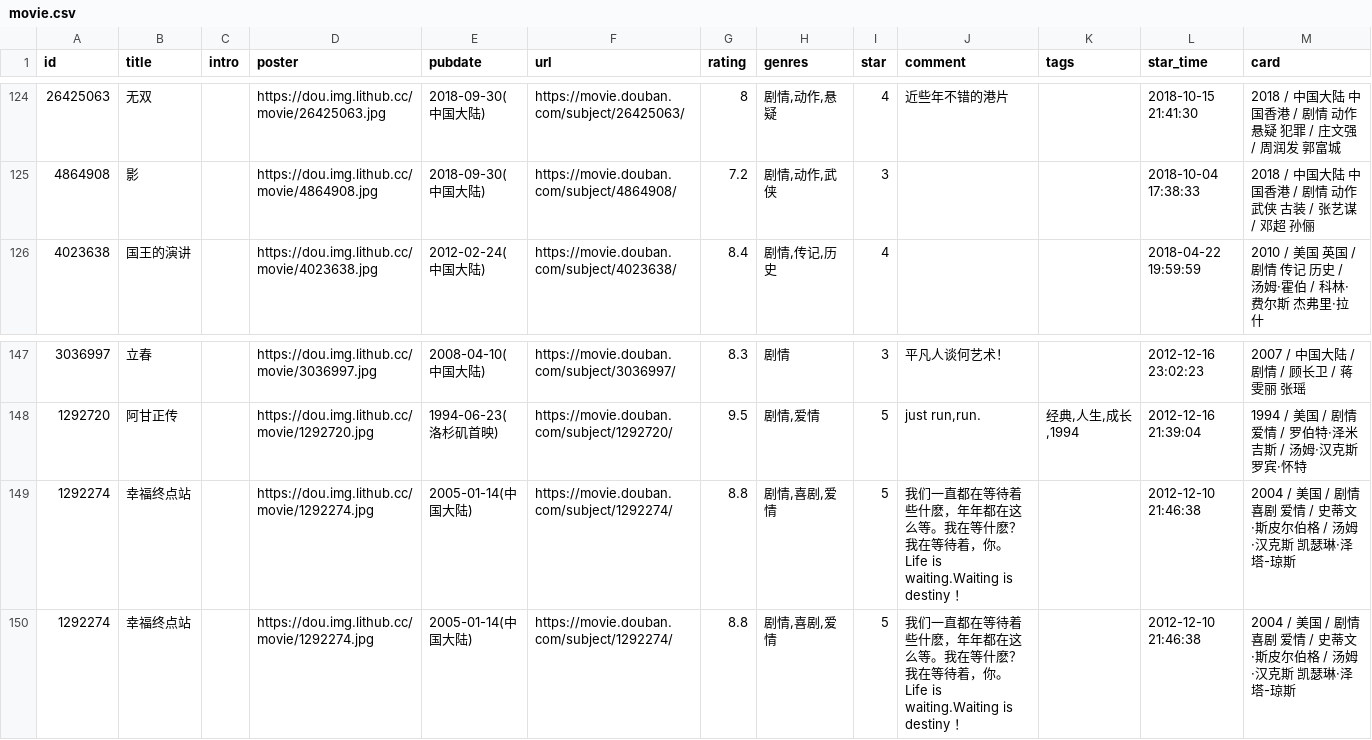
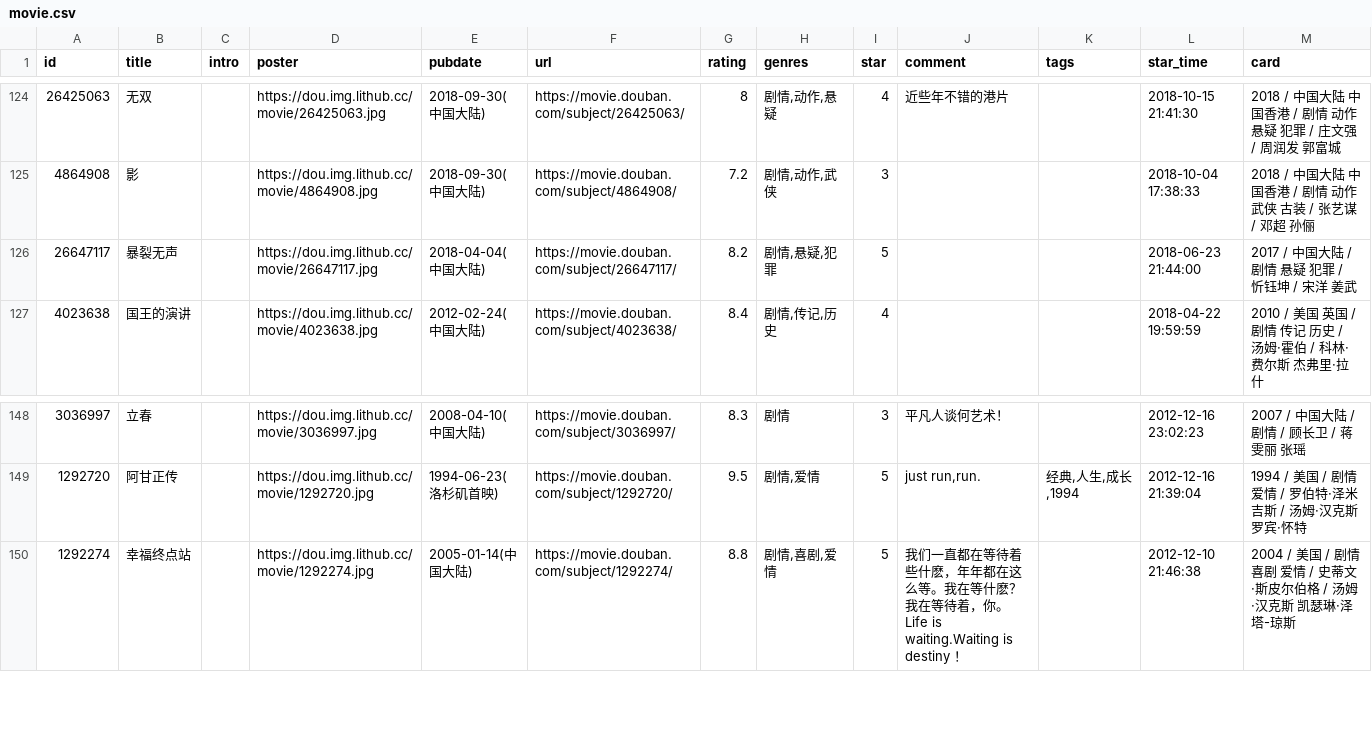
Before and after one commit to cosine00/Hug00, a CSV file: data/douban/movie.csv, drawn as a sheet; only a part is shown, gaps mark what is left out; removed rows and columns are numbered as before the commit, all else as after; the diff names each change by its address in the sheet, - before the commit and + after, or states it on an @@ line.

Commit message:
chore: update douban data

```diff
--- a/data/douban/movie.csv
+++ b/data/douban/movie.csv
+row 126: 26647117 | 暴裂无声 |  | https://dou.img.lithub.cc/movie/26647117.jpg | 2018-04-04(中国大陆) | https://movie.douban.com/subject/26647117/ | 8.2 | 剧情,悬疑,犯罪 | 5 |  |  | 2018-06-23 21:44:00 | 2017 / 中国大陆 / 剧情 悬疑 犯罪 / 忻钰坤 / 宋洋 姜武
-row 149: 1292274 | 幸福终点站 |  | https://dou.img.lithub.cc/movie/1292274.jpg | 2005-01-14(中国大陆) | https://movie.douban.com/subject/1292274/ | 8.8 | 剧情,喜剧,爱情 | 5 | 我们一直都在等待着些什麽，年年都在这么等。我在等什麽？我在等待着，你。Life is waiting.Waiting is destiny ！ |  | 2012-12-10 21:46:38 | 2004 / 美国 / 剧情 喜剧 爱情 / 史蒂文·斯皮尔伯格 / 汤姆·汉克斯 凯瑟琳·泽塔-琼斯
```
Also changed, not shown: data/douban/book.csv.
